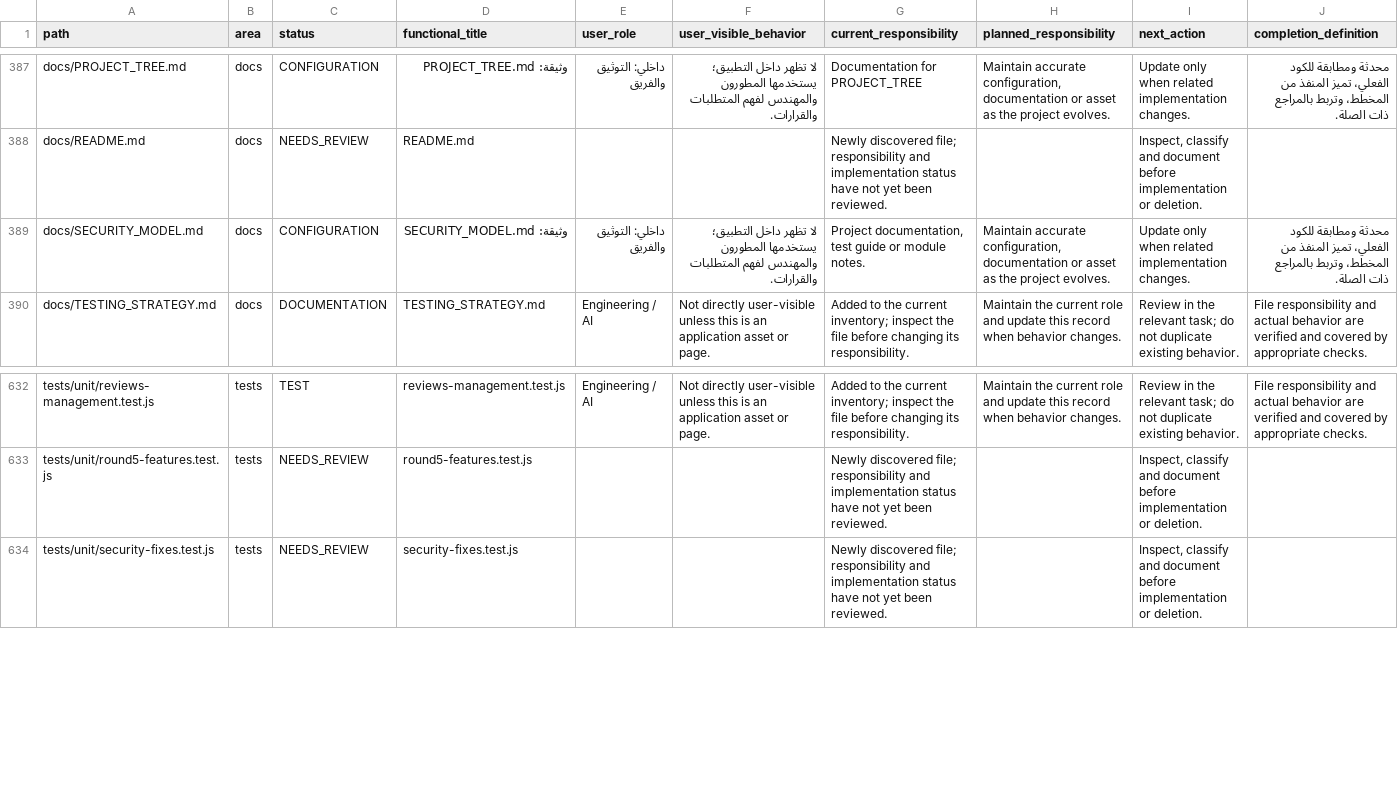
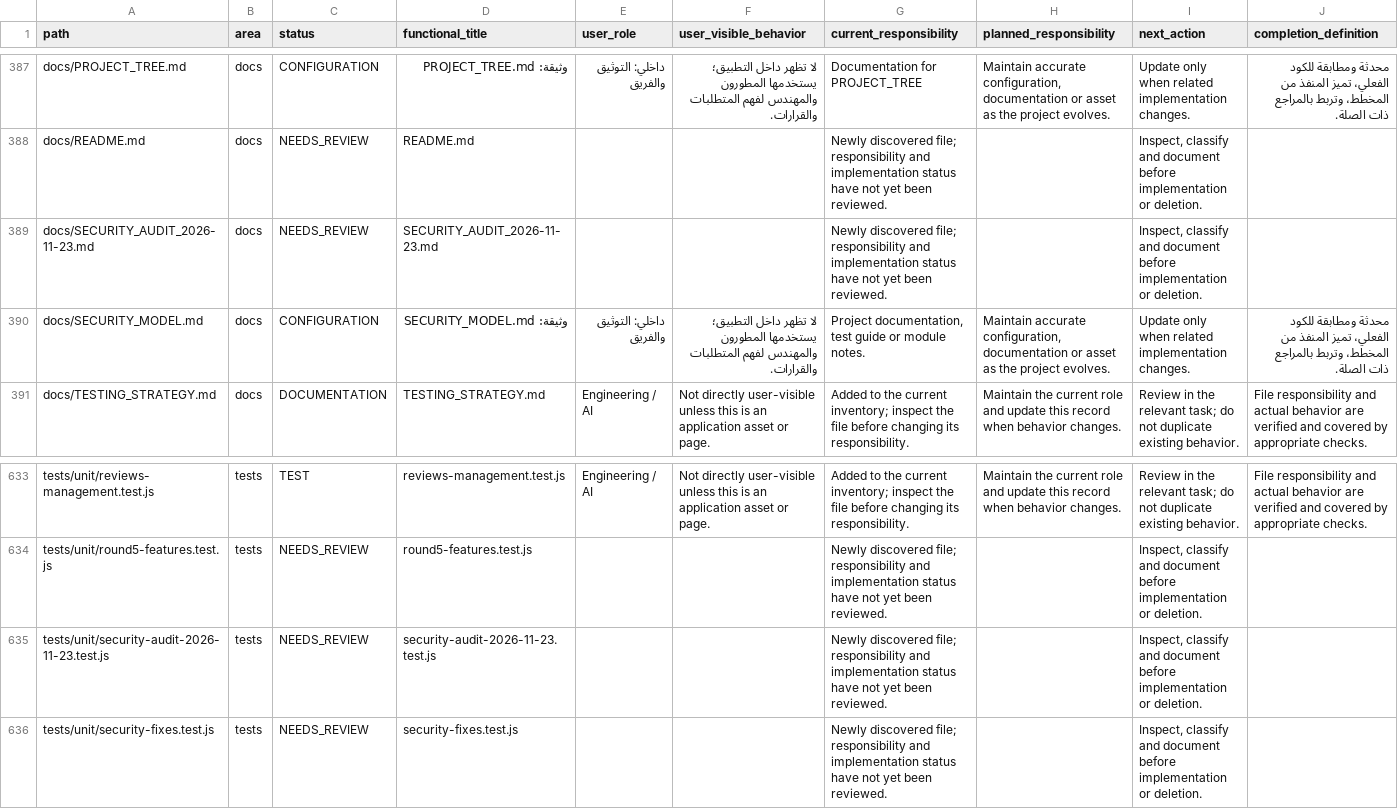
Before and after one commit to hjgfc254-tech/islamemadismailelsayeed, a CSV file: docs/AI_PROJECT_MAP.csv, drawn as a sheet; only a part is shown, gaps mark what is left out; the diff names each change by its address in the sheet, - before the commit and + after, or states it on an @@ line.

```diff
--- a/docs/AI_PROJECT_MAP.csv
+++ b/docs/AI_PROJECT_MAP.csv
+row 389: docs/SECURITY_AUDIT_2026-11-23.md | docs | NEEDS_REVIEW | SECURITY_AUDIT_2026-11-23.md |  |  | Newly discovered file; responsibility and implementation status have not yet been reviewed. |  | Inspect, classify and document before implementation or deletion.
+row 635: tests/unit/security-audit-2026-11-23.test.js | tests | NEEDS_REVIEW | security-audit-2026-11-23.test.js |  |  | Newly discovered file; responsibility and implementation status have not yet been reviewed. |  | Inspect, classify and document before implementation or deletion.
```
Also changed, not shown: 8 other files.
